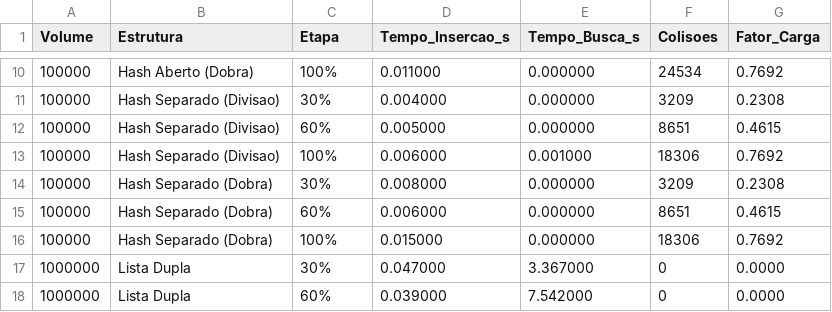
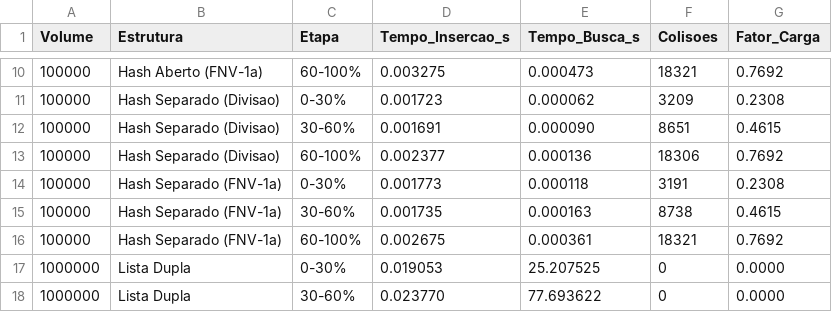
Before and after one commit to lucasviniicius/projeto-estrutura-de-dados, a CSV file: resultados.csv, drawn as a sheet; only a part is shown, gaps mark what is left out; the diff covers the shown part only.

Commit message:
Corrige funcoes hash, colisoes, 10k buscas, README e slides da apresentacao

```diff
--- a/resultados.csv
+++ b/resultados.csv
@@ -10,9 +10,9 @@ Volume;Estrutura;Etapa;Tempo_Insercao_s;Tempo_Busca_s;Colisoes;Fator_Carga
-100000;Hash Aberto (Dobra);100%;0.011000;0.000000;24534;0.7692
-100000;Hash Separado (Divisao);30%;0.004000;0.000000;3209;0.2308
-100000;Hash Separado (Divisao);60%;0.005000;0.000000;8651;0.4615
-100000;Hash Separado (Divisao);100%;0.006000;0.001000;18306;0.7692
-100000;Hash Separado (Dobra);30%;0.008000;0.000000;3209;0.2308
-100000;Hash Separado (Dobra);60%;0.006000;0.000000;8651;0.4615
-100000;Hash Separado (Dobra);100%;0.015000;0.000000;18306;0.7692
-1000000;Lista Dupla;30%;0.047000;3.367000;0;0.0000
-1000000;Lista Dupla;60%;0.039000;7.542000;0;0.0000
+100000;Hash Aberto (FNV-1a);60-100%;0.003275;0.000473;18321;0.7692
+100000;Hash Separado (Divisao);0-30%;0.001723;0.000062;3209;0.2308
+100000;Hash Separado (Divisao);30-60%;0.001691;0.000090;8651;0.4615
+100000;Hash Separado (Divisao);60-100%;0.002377;0.000136;18306;0.7692
+100000;Hash Separado (FNV-1a);0-30%;0.001773;0.000118;3191;0.2308
+100000;Hash Separado (FNV-1a);30-60%;0.001735;0.000163;8738;0.4615
+100000;Hash Separado (FNV-1a);60-100%;0.002675;0.000361;18321;0.7692
+1000000;Lista Dupla;0-30%;0.019053;25.207525;0;0.0000
+1000000;Lista Dupla;30-60%;0.023770;77.693622;0;0.0000
```
Also changed, not shown: 148 edited cells elsewhere in this file, 16 other files.
